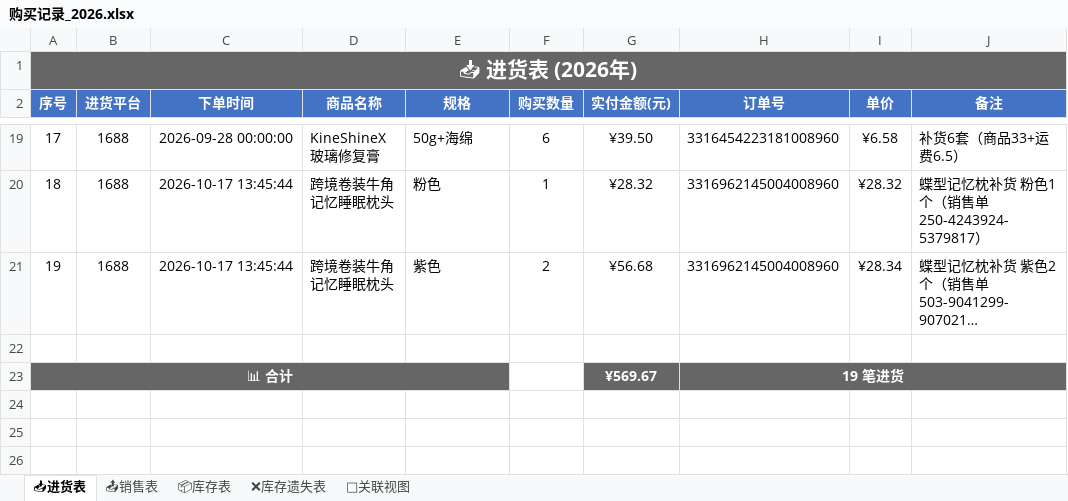
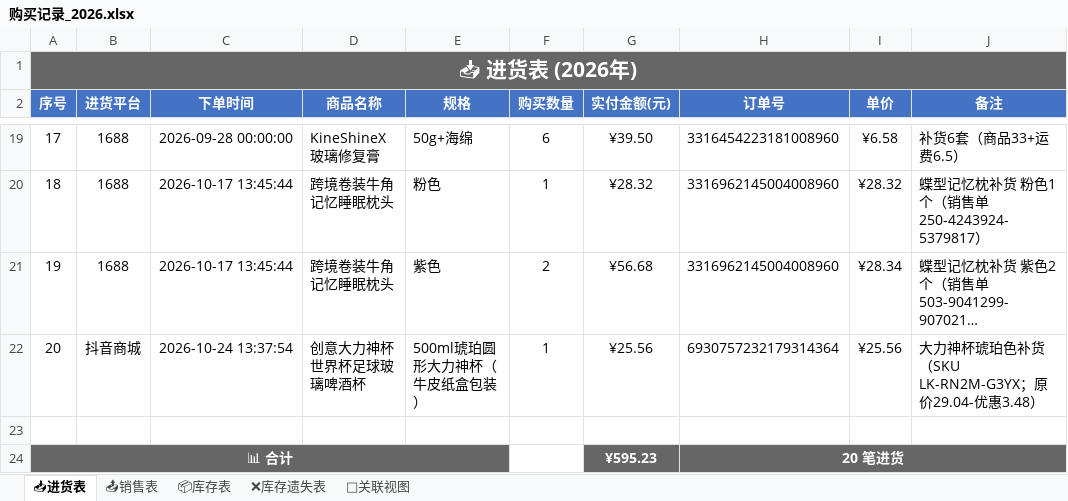
Before and after one commit to xiaoba1/amazon_record, an Excel workbook: 购买记录/归档表格/购买记录_2026.xlsx, sheet 📥进货表, drawn as a sheet; only a part is shown, gaps mark what is left out; long unchanged cells end in …; values as stored, in another font and other column widths than the file's, no borders; removed rows and columns are numbered as before the commit, all else as after; the diff names each change by its address in the sheet, - before the commit and + after, or states it on an @@ line.

```diff
--- a/购买记录/归档表格/购买记录_2026.xlsx (sheet 📥进货表)
+++ b/购买记录/归档表格/购买记录_2026.xlsx (sheet 📥进货表)
+row 22: 20 | 抖音商城 | 2026-10-24 13:37:54 | 创意大力神杯世界杯足球玻璃啤酒杯 | 500ml琥珀圆形大力神杯（牛皮纸盒包装） | 1 | ¥25.56 | 6930757232179314364 | ¥25.56 | 大力神杯琥珀色补货（SKU LK-RN2M-G3YX；原价29.04-优惠3.48）
-row 23: 📊 合计 |  |  |  |  |  | ¥569.67 | 19 笔进货
+row 24: 📊 合计 |  |  |  |  |  | ¥595.23 | 20 笔进货
```
Also changed, not shown: sheet 📤销售表, sheet 🔗关联视图, sheet 📦库存表, 1 other file.
